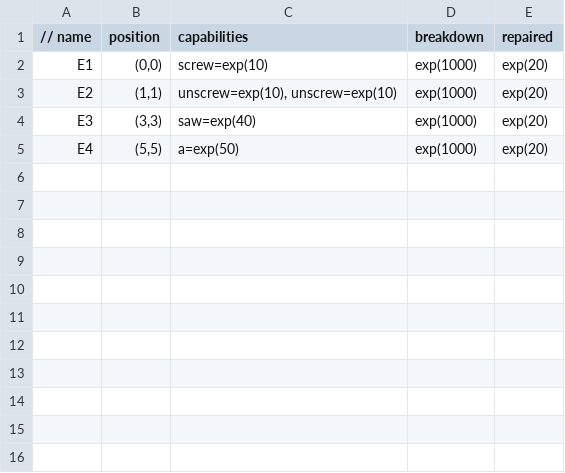
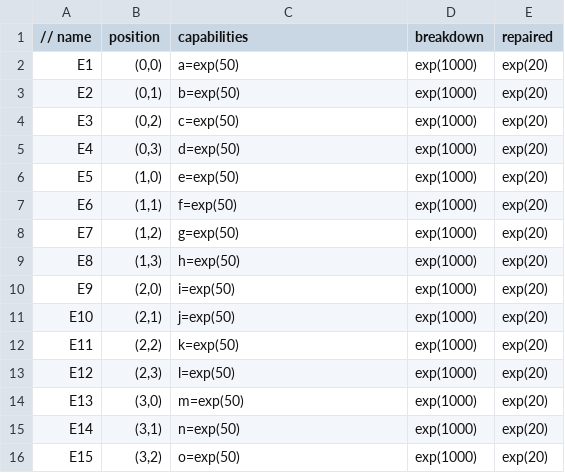
Before and after one commit to AgileManufacturing/HUniversal-Production-Utrecht, a CSV file: simulation/equiplets.csv, drawn as a sheet.

Commit message:
Update
scheduling queue improvement, jobs that are ready although not first in
can start processing.
make a distinction in products in system and physical in system.
product step index validation, this will be send with communication
messages between products and equiplets when product step processing,
step finished, step delayed.

```diff
--- a/simulation/equiplets.csv
+++ b/simulation/equiplets.csv
@@ -1,5 +1,16 @@
 // name;	position;	capabilities;	breakdown;	repaired
-E1;	(0,0);	screw=exp(10);	exp(1000);	exp(20)
-E2;	(1,1);	unscrew=exp(10), unscrew=exp(10);	exp(1000);	exp(20)
-E3;	(3,3);	saw=exp(40);	exp(1000);	exp(20)
-E4;	(5,5);	a=exp(50);	exp(1000);	exp(20)
+E1;	(0,0);	a=exp(50);	exp(1000);	exp(20)
+E2;	(0,1);	b=exp(50);	exp(1000);	exp(20)
+E3;	(0,2);	c=exp(50);	exp(1000);	exp(20)
+E4;	(0,3);	d=exp(50);	exp(1000);	exp(20)
+E5;	(1,0);	e=exp(50);	exp(1000);	exp(20)
+E6;	(1,1);	f=exp(50);	exp(1000);	exp(20)
+E7;	(1,2);	g=exp(50);	exp(1000);	exp(20)
+E8;	(1,3);	h=exp(50);	exp(1000);	exp(20)
+E9;	(2,0);	i=exp(50);	exp(1000);	exp(20)
+E10;	(2,1);	j=exp(50);	exp(1000);	exp(20)
+E11;	(2,2);	k=exp(50);	exp(1000);	exp(20)
+E12;	(2,3);	l=exp(50);	exp(1000);	exp(20)
+E13;	(3,0);	m=exp(50);	exp(1000);	exp(20)
+E14;	(3,1);	n=exp(50);	exp(1000);	exp(20)
+E15;	(3,2);	o=exp(50);	exp(1000);	exp(20)
```
Also changed, not shown: 30 other files.
